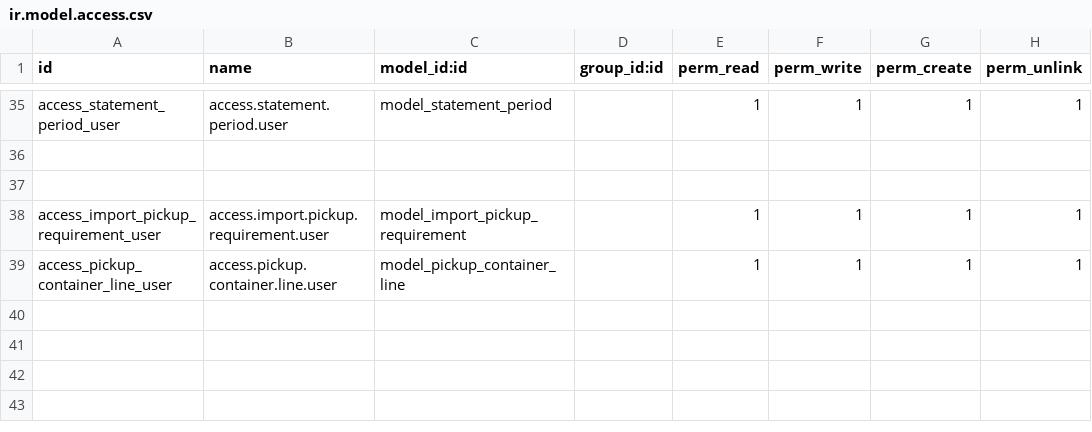
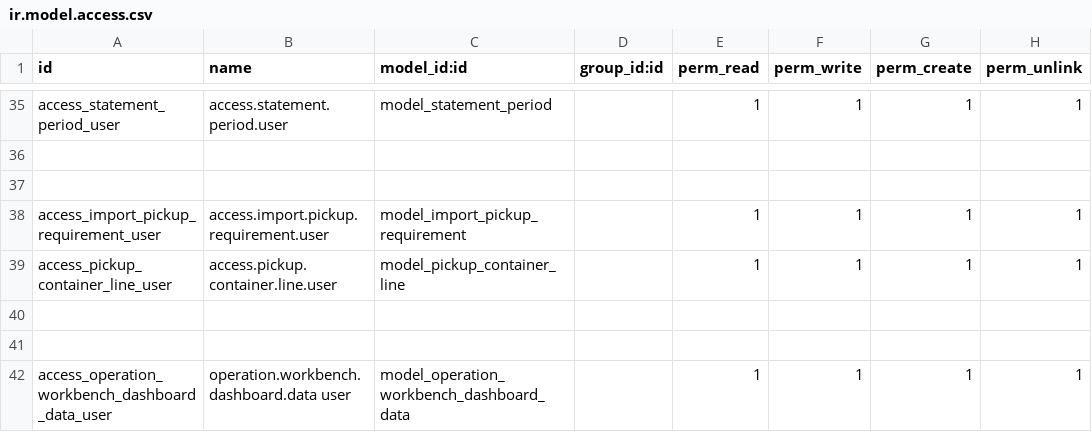
Before and after one commit to rambolee200311/odoo18e, a CSV file: mymodules/wd_iffm/security/ir.model.access.csv, drawn as a sheet; only a part is shown, gaps mark what is left out.

```diff
--- a/mymodules/wd_iffm/security/ir.model.access.csv
+++ b/mymodules/wd_iffm/security/ir.model.access.csv
@@ -39 +39,4 @@ access_import_pickup_requirement_user,access.import.pickup.requirement.user,mode
 access_pickup_container_line_user,access.pickup.container.line.user,model_pickup_container_line,,1,1,1,1
+
+
+access_operation_workbench_dashboard_data_user,operation.workbench.dashboard.data user,model_operation_workbench_dashboard_data,,1,1,1,1
```
Also changed, not shown: 4 other files.
